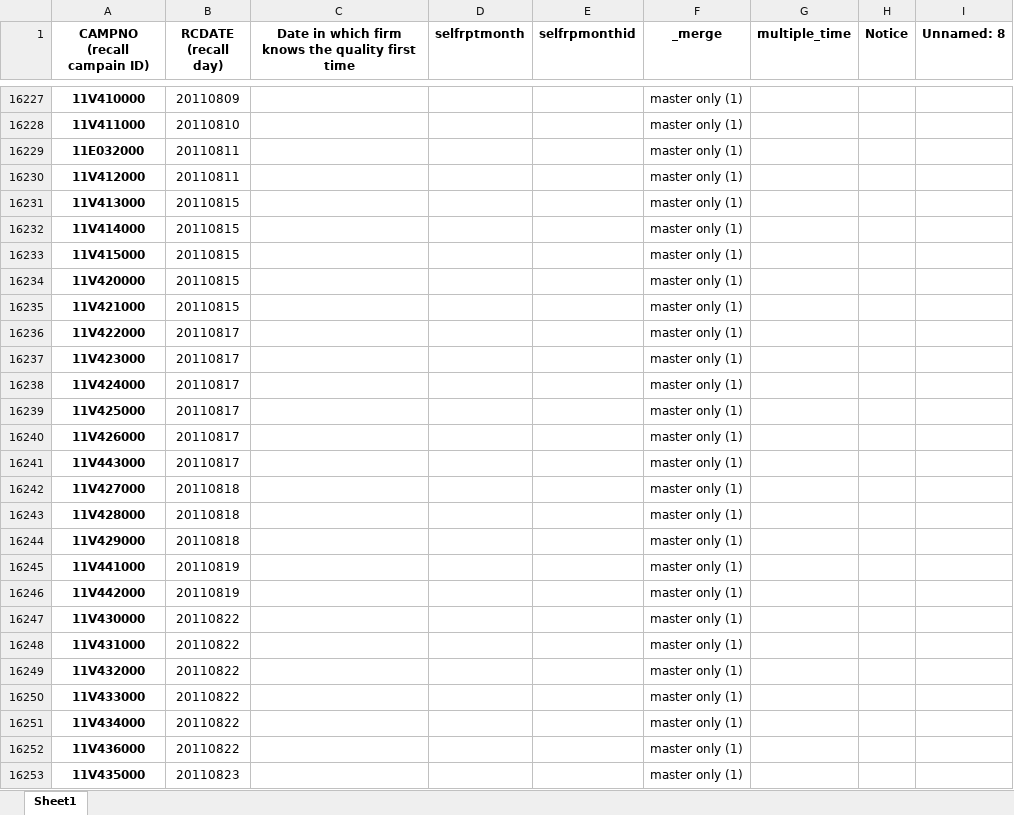
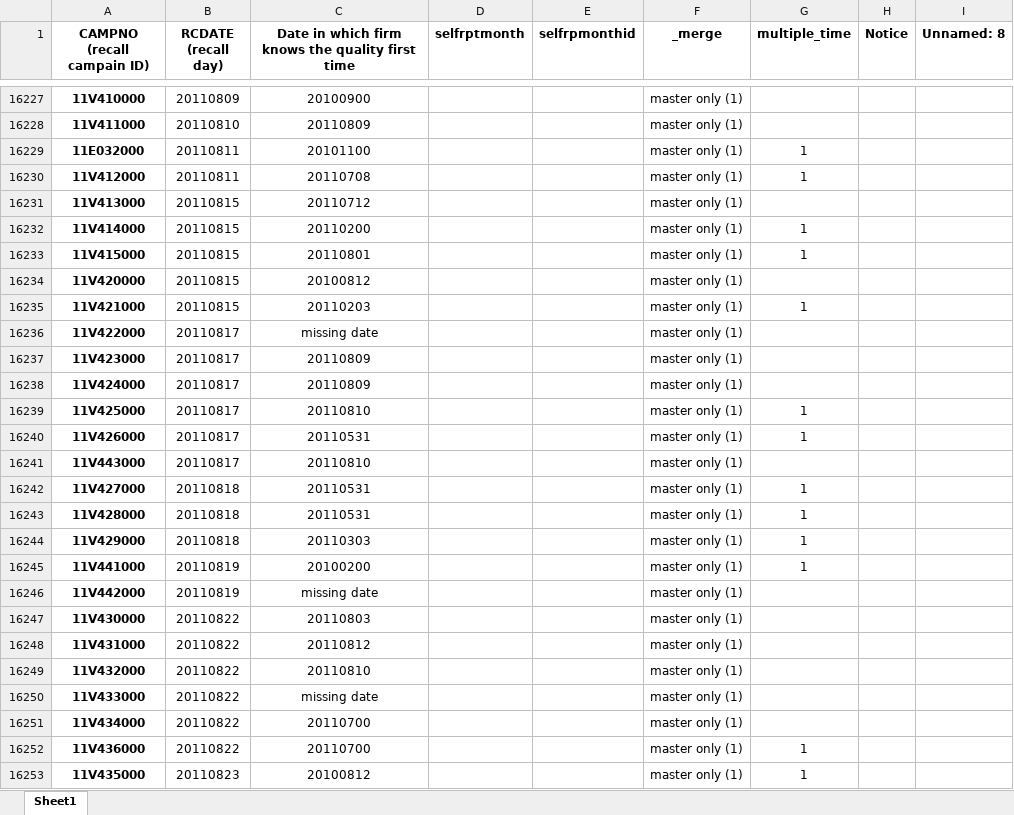
Before and after one commit to omnikdy/ra_file, an Excel workbook: RecallTime_current.xlsx, sheet Sheet1, drawn as a sheet; only a part is shown, gaps mark what is left out; values as stored, in another font and other column widths than the file's, no borders; the diff covers the shown part only; the diff names each change by its address in the sheet, - before the commit and + after, or states it on an @@ line.

```diff
--- a/RecallTime_current.xlsx (sheet Sheet1)
+++ b/RecallTime_current.xlsx (sheet Sheet1)
-C16227: (empty)
+C16227: 20100900
-C16228: (empty)
+C16228: 20110809
-C16229: (empty)
+C16229: 20101100
-G16229:G16230 (multiple_time): (empty)
+G16229:G16230 (multiple_time): 1
-C16230: (empty)
+C16230: 20110708
-C16231: (empty)
+C16231: 20110712
-C16232: (empty)
+C16232: 20110200
-G16232:G16233 (multiple_time): (empty)
+G16232:G16233 (multiple_time): 1
-C16233: (empty)
+C16233: 20110801
-C16234: (empty)
+C16234: 20100812
-C16235: (empty)
+C16235: 20110203
-G16235 (multiple_time): (empty)
+G16235 (multiple_time): 1
-C16236: (empty)
+C16236: missing date
-C16237:C16238: (empty)
+C16237:C16238: 20110809
-C16239: (empty)
+C16239: 20110810
-G16239:G16240 (multiple_time): (empty)
+G16239:G16240 (multiple_time): 1
-C16240: (empty)
+C16240: 20110531
-C16241: (empty)
+C16241: 20110810
-C16242:C16243: (empty)
+C16242:C16243: 20110531
-G16242:G16245 (multiple_time): (empty)
+G16242:G16245 (multiple_time): 1
-C16244: (empty)
+C16244: 20110303
-C16245: (empty)
+C16245: 20100200
-C16246: (empty)
+C16246: missing date
-C16247: (empty)
+C16247: 20110803
-C16248: (empty)
+C16248: 20110812
-C16249: (empty)
+C16249: 20110810
-C16250: (empty)
+C16250: missing date
-C16251:C16252: (empty)
+C16251:C16252: 20110700
-G16252:G16253 (multiple_time): (empty)
+G16252:G16253 (multiple_time): 1
-C16253: (empty)
+C16253: 20100812
```
Also changed, not shown: 1331 edited cells and cell formats elsewhere in this sheet, 1 other file.
